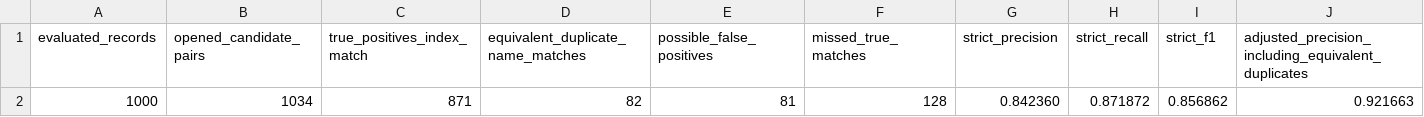
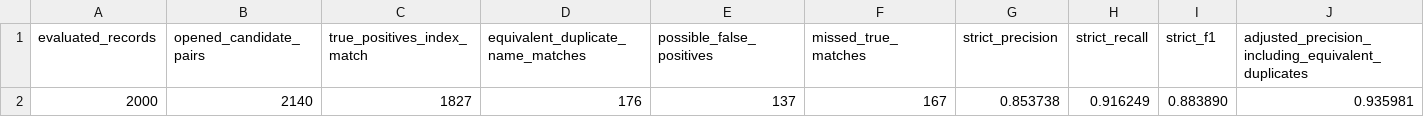
Before and after one commit to Koon-MingChan/Fuzzy-Name-PSI, a CSV file: output/ss_psi_eval_summary.csv, drawn as a sheet; only a part is shown; removed rows and columns are numbered as before the commit, all else as after; rows hold the shown columns only; the diff names each change by its address in the sheet, - before the commit and + after, or states it on an @@ line.

```diff
--- a/output/ss_psi_eval_summary.csv
+++ b/output/ss_psi_eval_summary.csv
-row 2: 1000 | 1034 | 871 | 82 | 81 | 128 | 0.842360 | 0.871872 | 0.856862 | 0.921663
+row 2: 2000 | 2140 | 1827 | 176 | 137 | 167 | 0.853738 | 0.916249 | 0.883890 | 0.935981
```
Also changed, not shown: output/ss_psi_missed_true_matches.csv, 16 other files.
